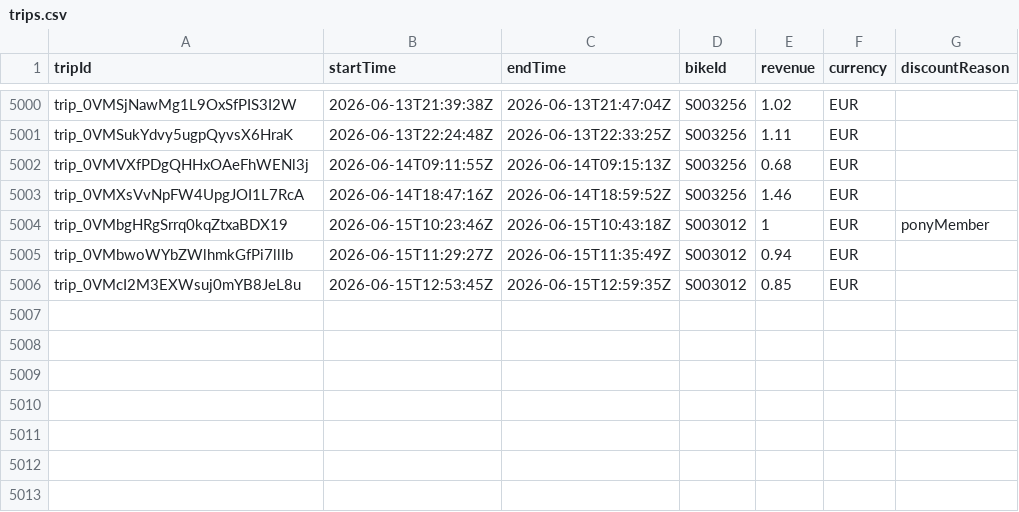
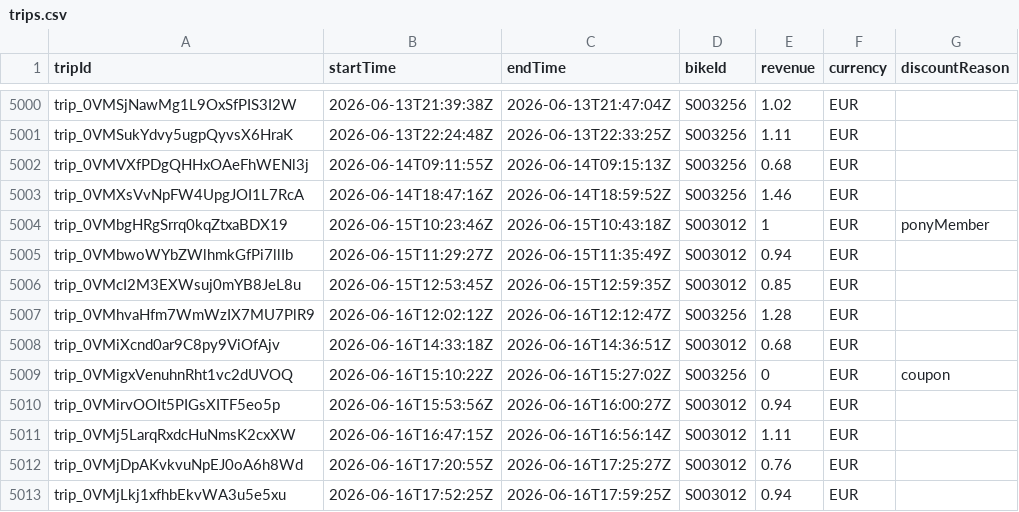
Before and after one commit to yannbertrand/pony-stats, a CSV file: front/public/trips.csv, drawn as a sheet; only a part is shown, gaps mark what is left out; the diff names each change by its address in the sheet, - before the commit and + after, or states it on an @@ line.

```diff
--- a/front/public/trips.csv
+++ b/front/public/trips.csv
+row 5007: trip_0VMhvaHfm7WmWzIX7MU7PlR9 | 2026-06-16T12:02:12Z | 2026-06-16T12:12:47Z | S003256 | 1.28 | EUR
+row 5008: trip_0VMiXcnd0ar9C8py9ViOfAjv | 2026-06-16T14:33:18Z | 2026-06-16T14:36:51Z | S003012 | 0.68 | EUR
+row 5009: trip_0VMigxVenuhnRht1vc2dUVOQ | 2026-06-16T15:10:22Z | 2026-06-16T15:27:02Z | S003256 | 0 | EUR | coupon
+row 5010: trip_0VMirvOOIt5PIGsXITF5eo5p | 2026-06-16T15:53:56Z | 2026-06-16T16:00:27Z | S003012 | 0.94 | EUR
+row 5011: trip_0VMj5LarqRxdcHuNmsK2cxXW | 2026-06-16T16:47:15Z | 2026-06-16T16:56:14Z | S003012 | 1.11 | EUR
+row 5012: trip_0VMjDpAKvkvuNpEJ0oA6h8Wd | 2026-06-16T17:20:55Z | 2026-06-16T17:25:27Z | S003012 | 0.76 | EUR
+row 5013: trip_0VMjLkj1xfhbEkvWA3u5e5xu | 2026-06-16T17:52:25Z | 2026-06-16T17:59:25Z | S003012 | 0.94 | EUR
```
Also changed, not shown: 1 other file.
